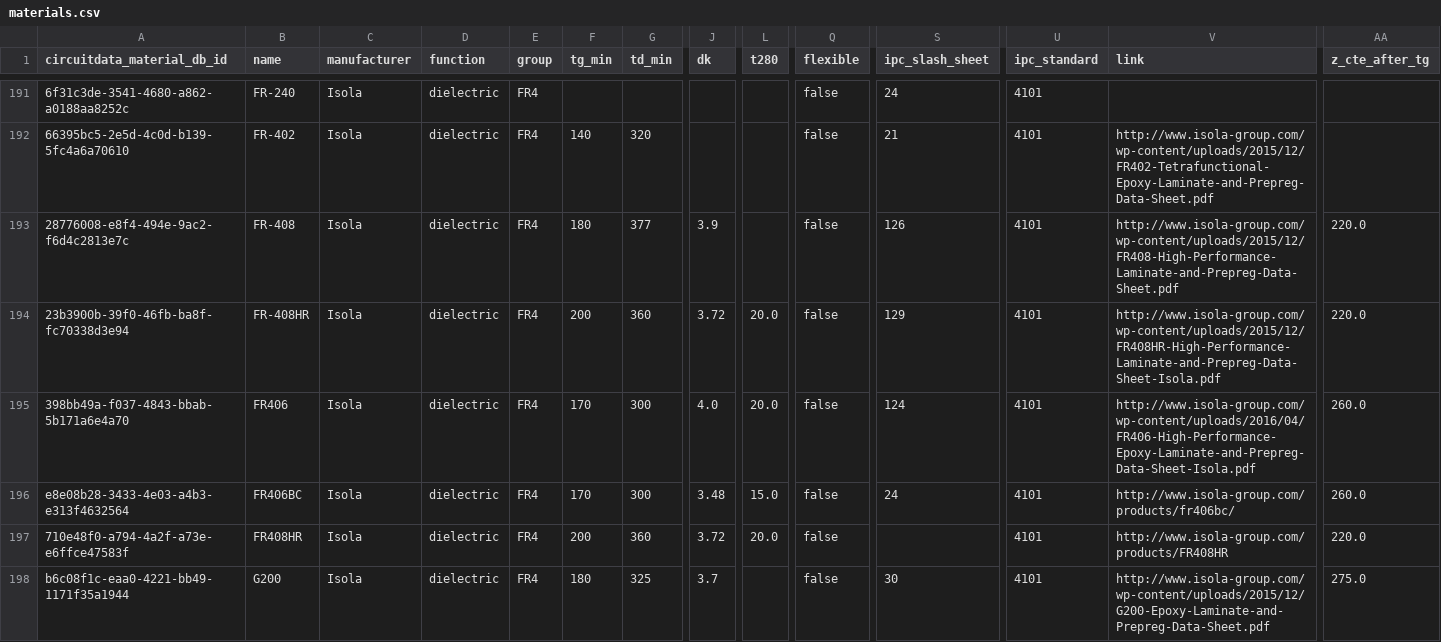
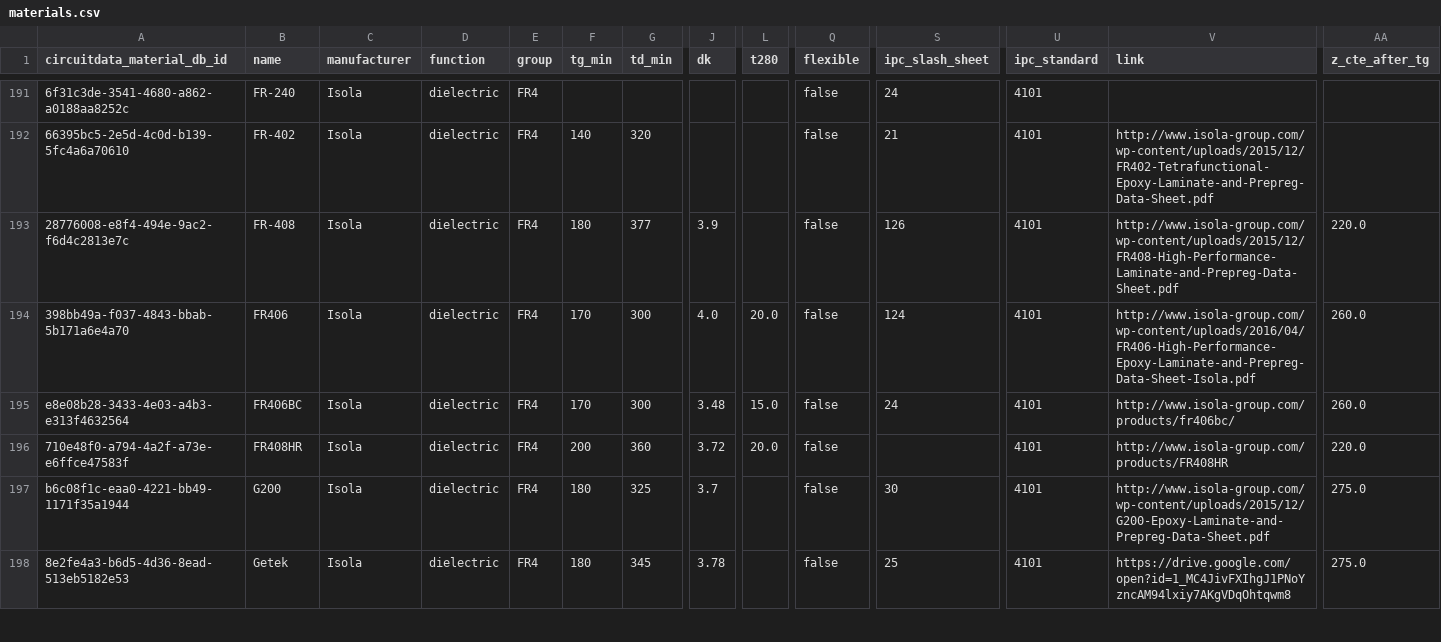
Before and after one commit to CircuitData/circuitdatamaterials, a CSV file: lib/data/materials.csv, drawn as a sheet; only a part is shown, gaps mark what is left out; the shorter side is filled out with more unchanged rows; rows hold the shown columns only; the diff names each change by its address in the sheet, - before the commit and + after, or states it on an @@ line.

Commit message:
Remove duplicate FR-408HR material

```diff
--- a/lib/data/materials.csv
+++ b/lib/data/materials.csv
-row 194: 23b3900b-39f0-46fb-ba8f-fc70338d3e94 | FR-408HR | Isola | dielectric | FR4 | 200 | 360 | 3.72 | 20.0 | false | 129 | 4101 | http://www.isola-group.com/wp-content/uploads/2015/12/FR408HR-High-Performance-Laminate-and-Prepreg-Data-Sheet-Isola.pdf | 220.0
```
